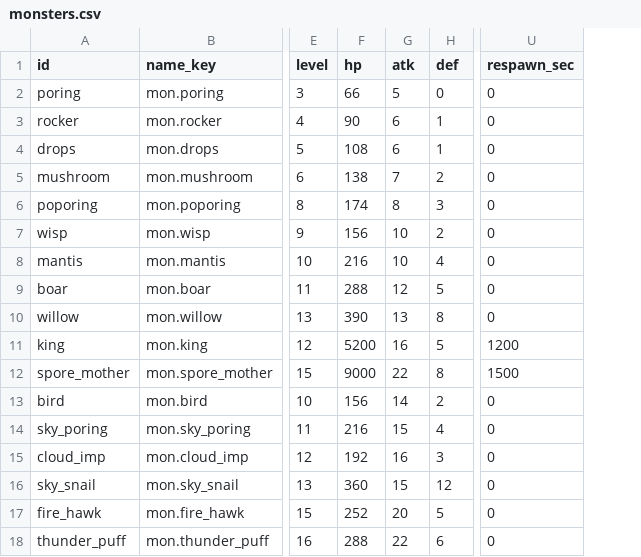
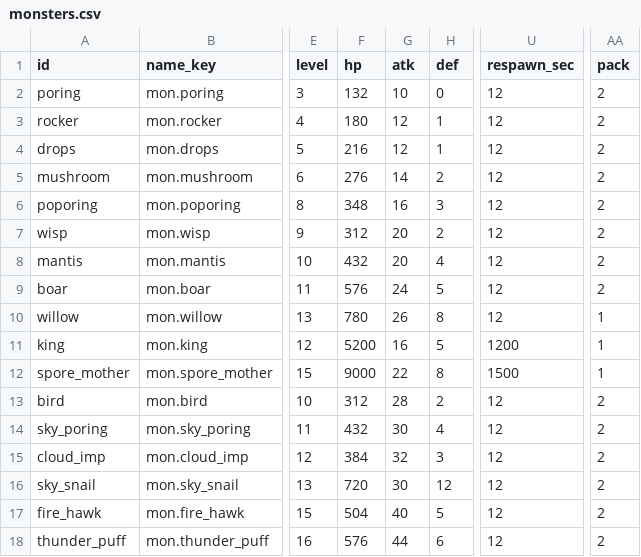
Before and after one commit to suthipongs10-a11y/ragrebuildproject, a CSV file: SummonJump/content/monsters.csv, drawn as a sheet; only a part is shown, gaps mark what is left out; the diff covers the shown part only; the diff names each change by its address in the sheet, - before the commit and + after, or states it on an @@ line.

```diff
--- a/SummonJump/content/monsters.csv
+++ b/SummonJump/content/monsters.csv
+column AA (pack), rows 2-18: 2 | 2 | 2 | 2 | 2 | 2 | 2 | 2 | 1 | 1 | 1 | 2 | 2 | 2 | 2 | 2 | 2
-F2 (hp): 66
+F2 (hp): 132
-G2 (atk): 5
+G2 (atk): 10
-U2:U10 (respawn_sec): 0
+U2:U10 (respawn_sec): 12
-F3 (hp): 90
+F3 (hp): 180
-G3:G4 (atk): 6
+G3:G4 (atk): 12
-F4 (hp): 108
+F4 (hp): 216
-F5 (hp): 138
+F5 (hp): 276
-G5 (atk): 7
+G5 (atk): 14
-F6 (hp): 174
+F6 (hp): 348
-G6 (atk): 8
+G6 (atk): 16
-F7 (hp): 156
+F7 (hp): 312
-G7:G8 (atk): 10
+G7:G8 (atk): 20
-F8 (hp): 216
+F8 (hp): 432
-F9 (hp): 288
+F9 (hp): 576
-G9 (atk): 12
+G9 (atk): 24
-F10 (hp): 390
+F10 (hp): 780
-G10 (atk): 13
+G10 (atk): 26
-F13 (hp): 156
+F13 (hp): 312
-G13 (atk): 14
+G13 (atk): 28
-U13:U18 (respawn_sec): 0
+U13:U18 (respawn_sec): 12
-F14 (hp): 216
+F14 (hp): 432
-G14 (atk): 15
+G14 (atk): 30
-F15 (hp): 192
+F15 (hp): 384
-G15 (atk): 16
+G15 (atk): 32
-F16 (hp): 360
+F16 (hp): 720
-G16 (atk): 15
+G16 (atk): 30
-F17 (hp): 252
+F17 (hp): 504
-G17 (atk): 20
+G17 (atk): 40
-F18 (hp): 288
+F18 (hp): 576
-G18 (atk): 22
+G18 (atk): 44
```
Also changed, not shown: 30 edited cells elsewhere in this file, 12 other files.
